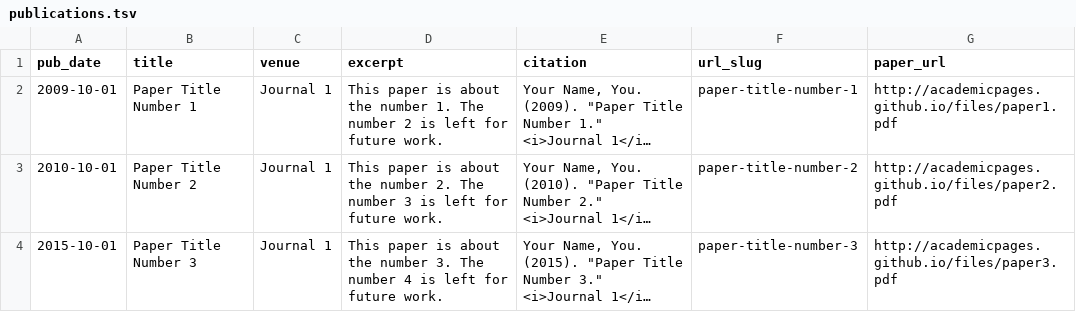
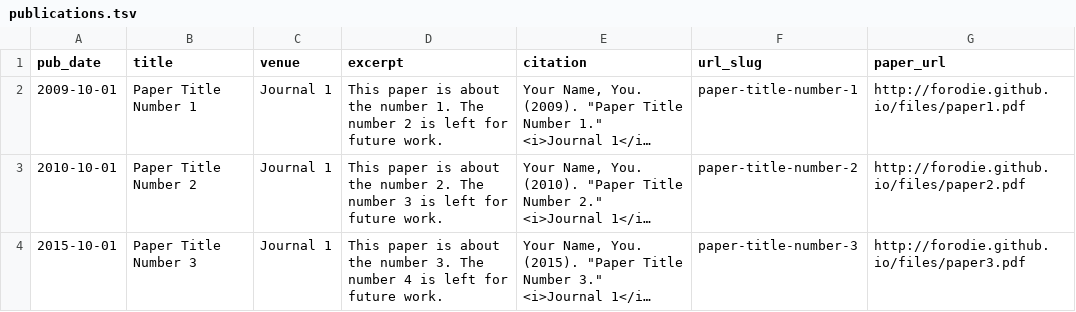
Before and after one commit to forodie/forodie.github.io, a TSV file: markdown_generator/publications.tsv, drawn as a sheet; long unchanged cells end in …; the diff names each change by its address in the sheet, - before the commit and + after, or states it on an @@ line.

```diff
--- a/markdown_generator/publications.tsv
+++ b/markdown_generator/publications.tsv
-G2 (paper_url): http://academicpages.github.io/files/paper1.pdf
+G2 (paper_url): http://forodie.github.io/files/paper1.pdf
-G3 (paper_url): http://academicpages.github.io/files/paper2.pdf
+G3 (paper_url): http://forodie.github.io/files/paper2.pdf
-G4 (paper_url): http://academicpages.github.io/files/paper3.pdf
+G4 (paper_url): http://forodie.github.io/files/paper3.pdf
```
Also changed, not shown: 19 other files.
